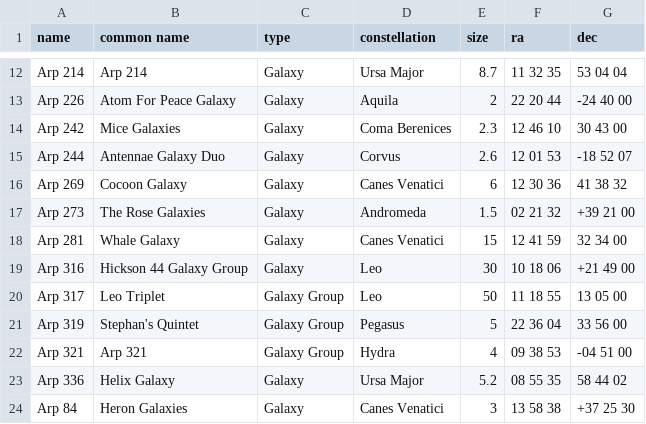
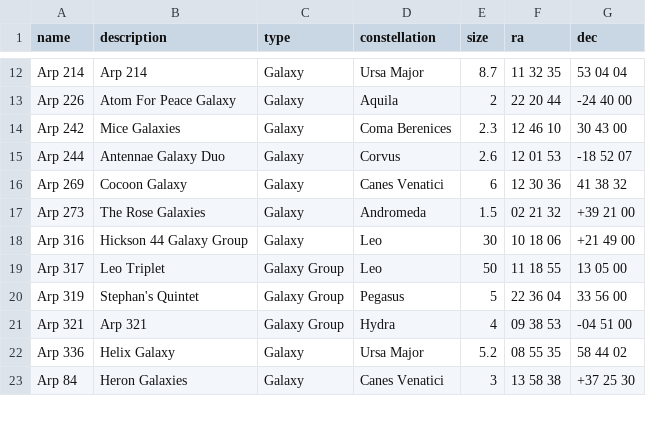
Before and after one commit to mawinkler/uptonight, a CSV file: targets/GaryImm.csv (was Gary_Imm_Best_Astrophotography_Objects.csv), drawn as a sheet; only a part is shown, gaps mark what is left out; the diff names each change by its address in the sheet, - before the commit and + after, or states it on an @@ line.

Commit message:
target lists, oberservation date and documentation

```diff
--- a/Gary_Imm_Best_Astrophotography_Objects.csv
+++ b/targets/GaryImm.csv
-B1: common name
+B1: description
-row 18: Arp 281 | Whale Galaxy | Galaxy | Canes Venatici | 15 | 12 41 59 | 32 34 00
```
Also changed, not shown: 8 other files.
